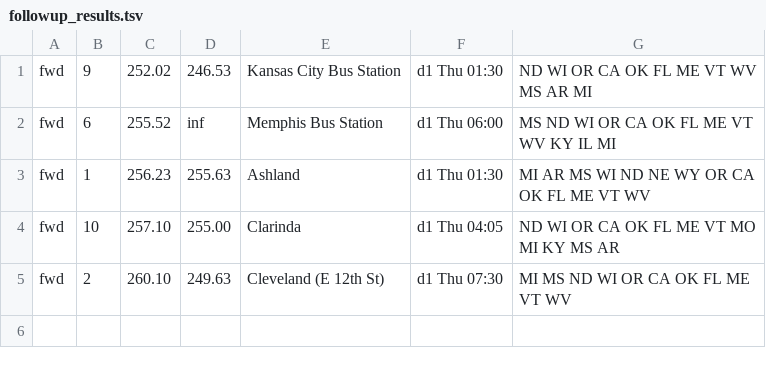
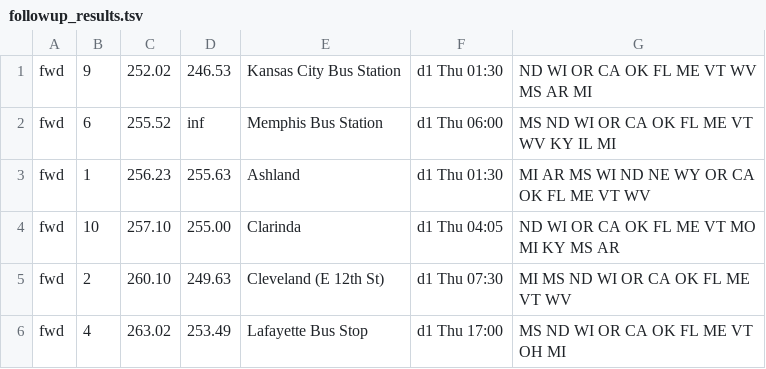
Before and after one commit to nick-pruitt-003/surface-transit-record, a TSV file: docs/followup_results.tsv, drawn as a sheet; the diff names each change by its address in the sheet, - before the commit and + after, or states it on an @@ line.

```diff
--- a/docs/followup_results.tsv
+++ b/docs/followup_results.tsv
+row 6: fwd | 4 | 263.02 | 253.49 | Lafayette Bus Stop | d1 Thu 17:00 | MS ND WI OR CA OK FL ME VT OH MI
```
